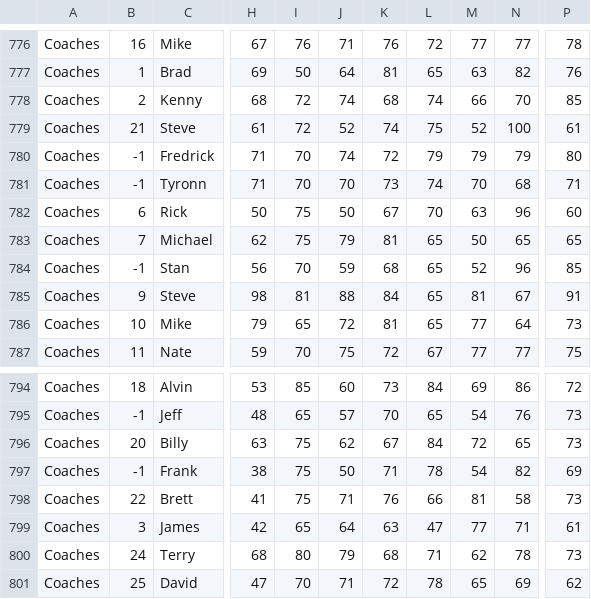
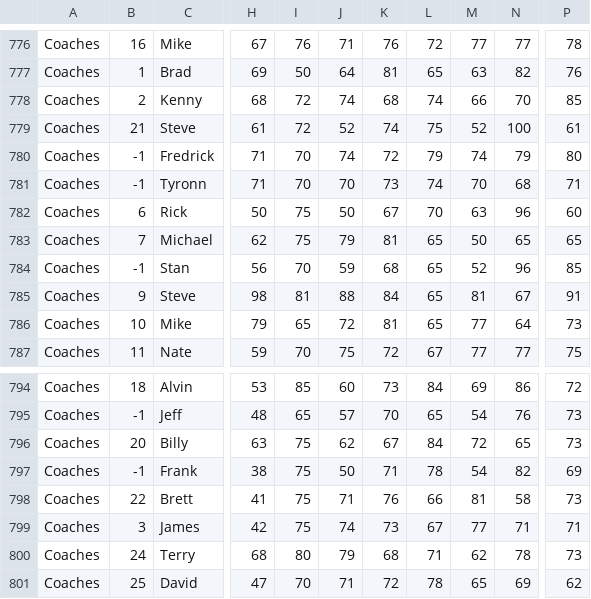
Before and after one commit to James0014/jam, a CSV file: NBA2017OCTOBER.csv, drawn as a sheet; only a part is shown, gaps mark what is left out; the diff names each change by its address in the sheet, - before the commit and + after, or states it on an @@ line.

Commit message:
Update NBA2017OCTOBER.csv

```diff
--- a/NBA2017OCTOBER.csv
+++ b/NBA2017OCTOBER.csv
-M780: 79
+M780: 74
-I799: 65
+I799: 75
-J799: 64
+J799: 74
-K799: 63
+K799: 73
-L799: 47
+L799: 67
-P799: 61
+P799: 71
```
